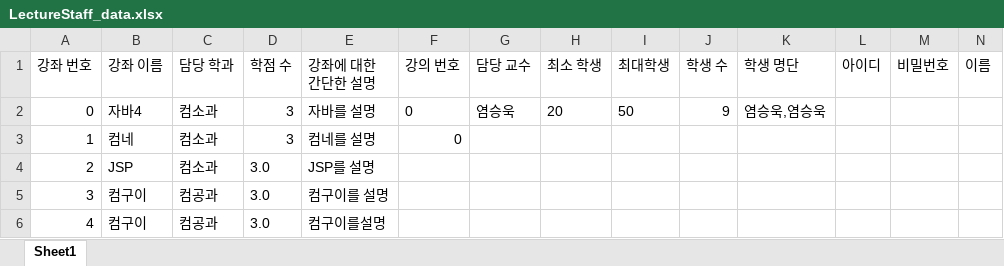
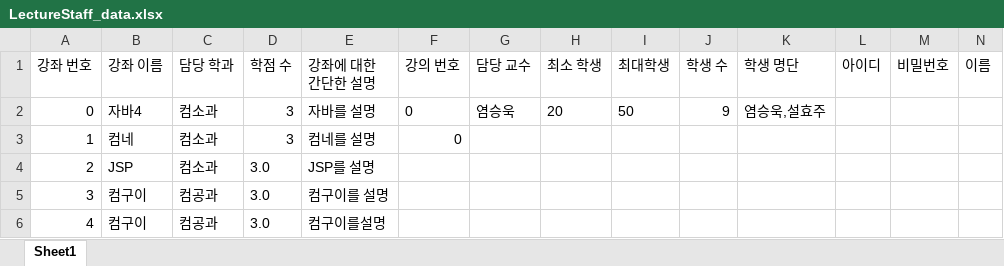
Before and after one commit to Brightyum/UniversityInformationSystem, an Excel workbook: LectureStaff_data.xlsx, sheet Sheet1, drawn as a sheet; values as stored, in another font and other column widths than the file's, no borders; the diff names each change by its address in the sheet, - before the commit and + after, or states it on an @@ line.

```diff
--- a/LectureStaff_data.xlsx (sheet Sheet1)
+++ b/LectureStaff_data.xlsx (sheet Sheet1)
-K2 (학생 명단): 염승욱,염승욱
+K2 (학생 명단): 염승욱,설효주
```
Also changed, not shown: Student_data.xlsx, 1 other file.
